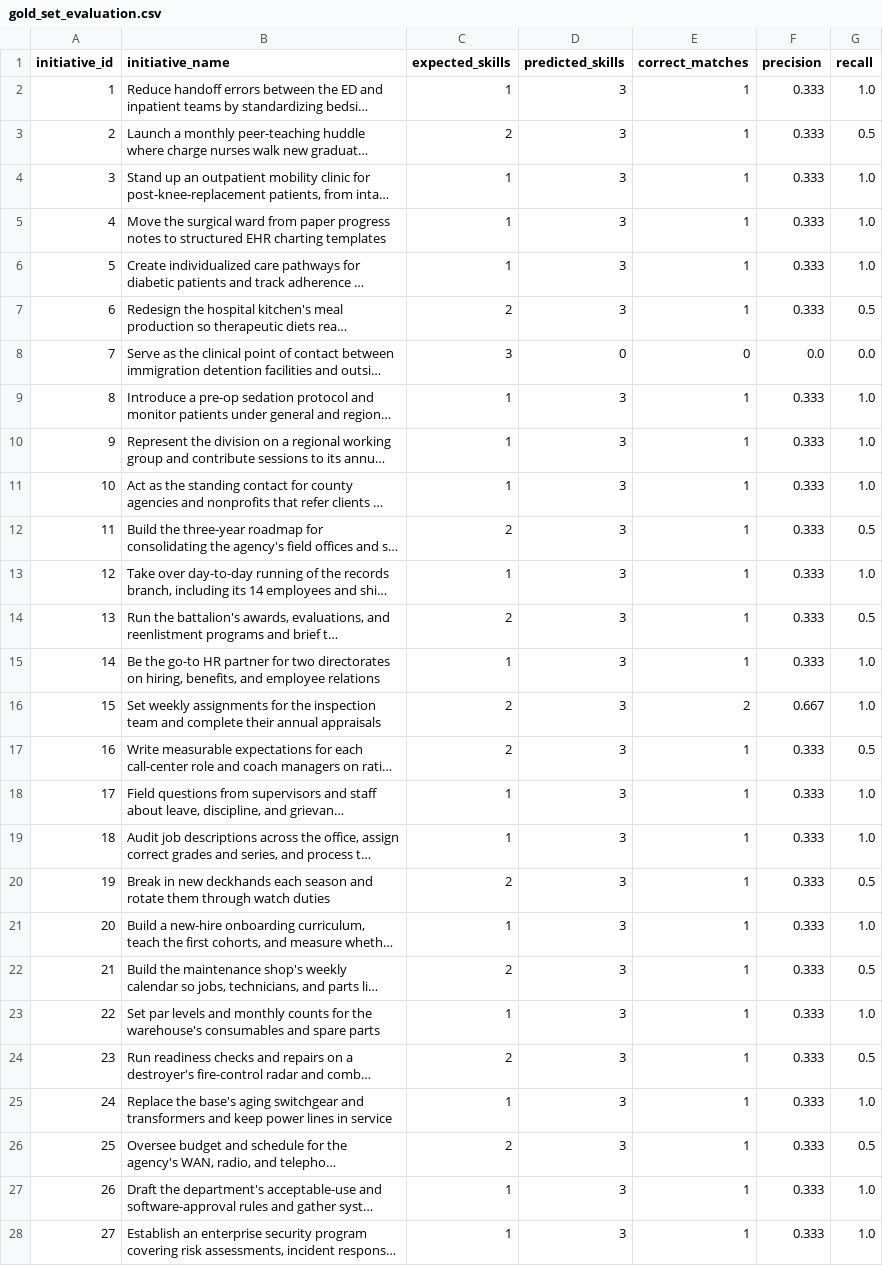
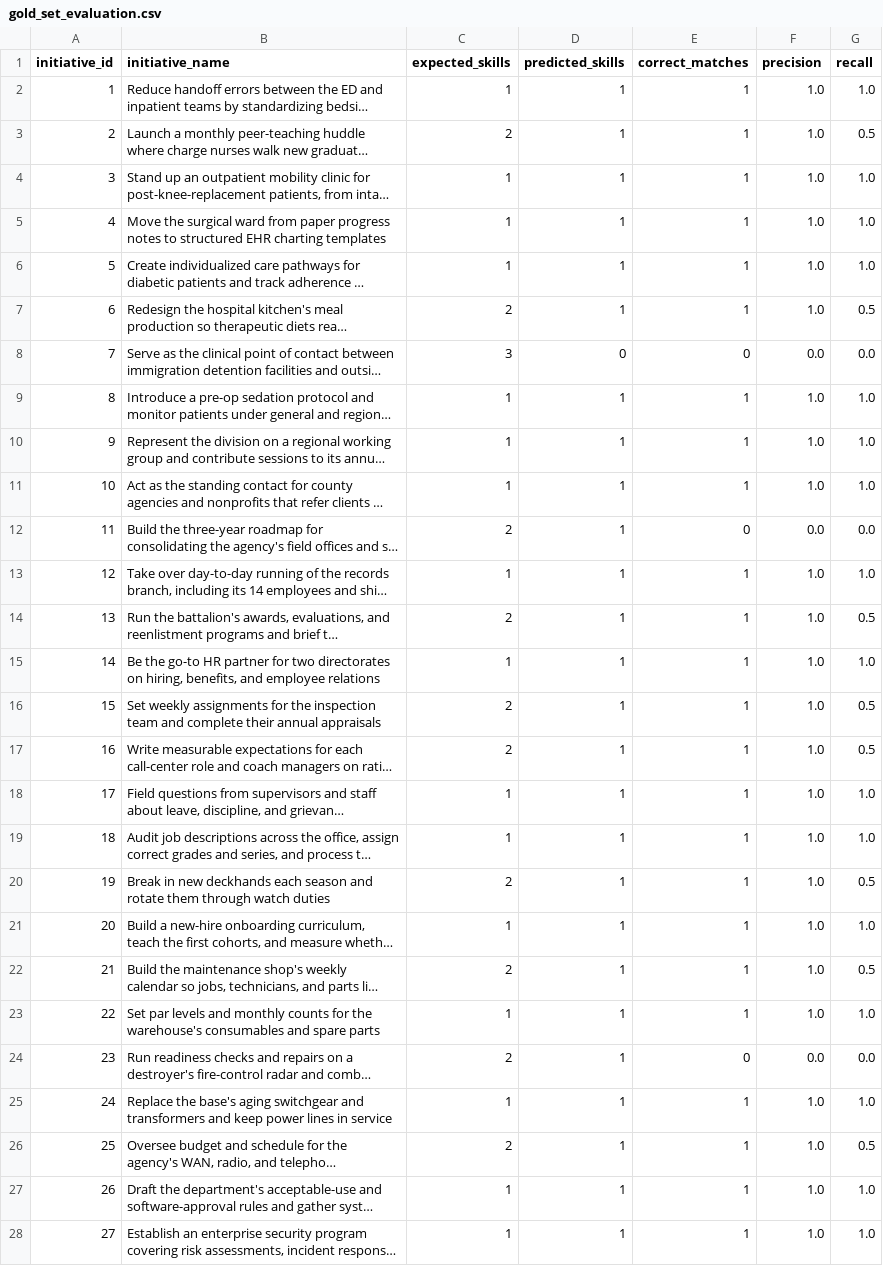
Before and after one commit to harish2412/Workforce-Taxonomy-Engine, a CSV file: outputs/gold_set_evaluation.csv, drawn as a sheet; only a part is shown; long unchanged cells end in …; the diff covers the shown part only; the diff names each change by its address in the sheet, - before the commit and + after, or states it on an @@ line.

Commit message:
Save top-1 and top-3 gold set evaluations, add Section A task embeddings and gold set drafting script

```diff
--- a/outputs/gold_set_evaluation.csv
+++ b/outputs/gold_set_evaluation.csv
-D2:D7 (predicted_skills): 3
+D2:D7 (predicted_skills): 1
-F2:F7 (precision): 0.333
+F2:F7 (precision): 1.0
-D9:D28 (predicted_skills): 3
+D9:D28 (predicted_skills): 1
-F9:F11 (precision): 0.333
+F9:F11 (precision): 1.0
-E12 (correct_matches): 1
+E12 (correct_matches): 0
-F12 (precision): 0.333
+F12 (precision): 0.0
-G12 (recall): 0.5
+G12 (recall): 0.0
-F13:F15 (precision): 0.333
+F13:F15 (precision): 1.0
-E16 (correct_matches): 2
+E16 (correct_matches): 1
-F16 (precision): 0.667
+F16 (precision): 1.0
-G16 (recall): 1.0
+G16 (recall): 0.5
-F17:F23 (precision): 0.333
+F17:F23 (precision): 1.0
-E24 (correct_matches): 1
+E24 (correct_matches): 0
-F24 (precision): 0.333
+F24 (precision): 0.0
-G24 (recall): 0.5
+G24 (recall): 0.0
-F25:F28 (precision): 0.333
+F25:F28 (precision): 1.0
```
Also changed, not shown: 8 edited cells elsewhere in this file, 5 other files.
